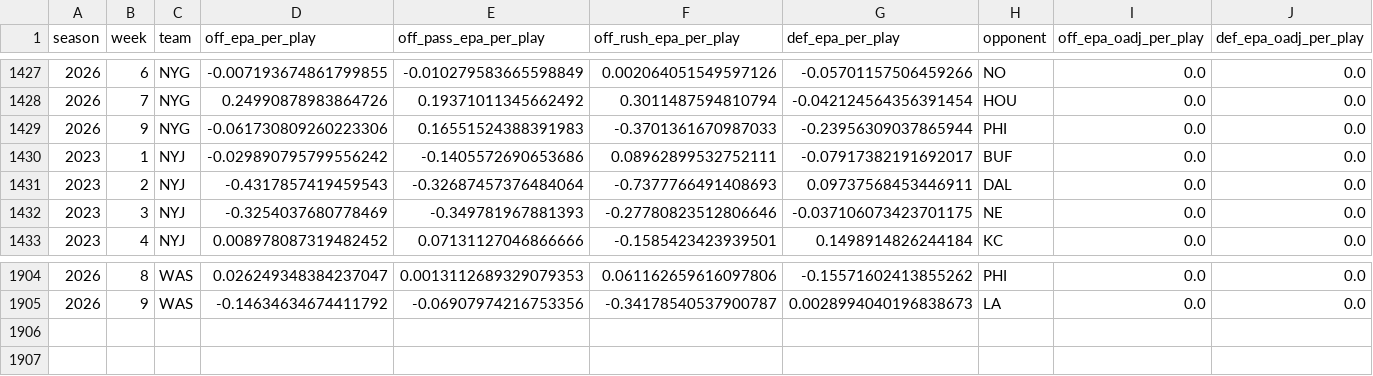
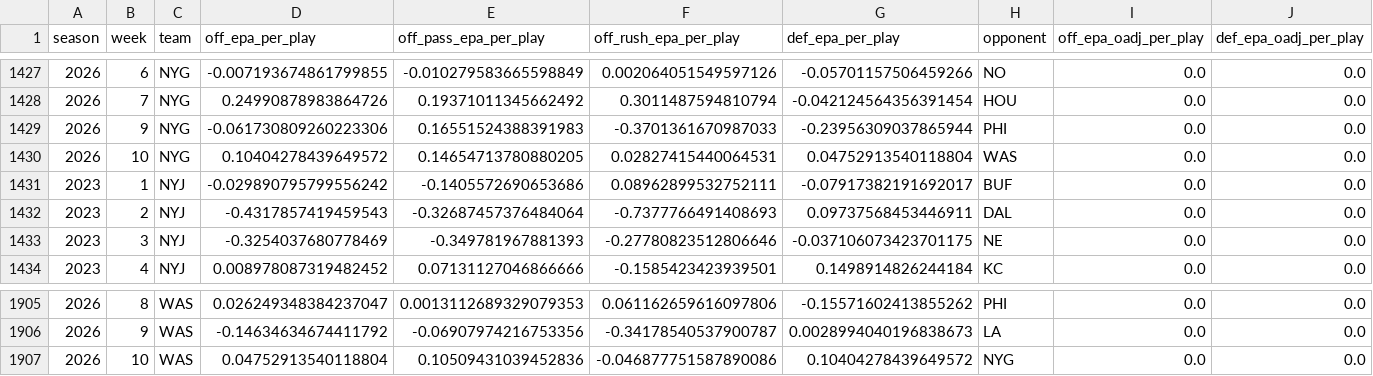
Before and after one commit to pdaly42/sports-edge, a CSV file: data/raw/nfl/team_epa_2023_2026.csv, drawn as a sheet; only a part is shown, gaps mark what is left out; rows hold the shown columns only; the diff names each change by its address in the sheet, - before the commit and + after, or states it on an @@ line.

```diff
--- a/data/raw/nfl/team_epa_2023_2026.csv
+++ b/data/raw/nfl/team_epa_2023_2026.csv
+row 1430: 2026 | 10 | NYG | 0.10404278439649572 | 0.14654713780880205 | 0.02827415440064531 | 0.04752913540118804 | WAS | 0.0 | 0.0
+row 1907: 2026 | 10 | WAS | 0.04752913540118804 | 0.10509431039452836 | -0.046877751587890086 | 0.10404278439649572 | NYG | 0.0 | 0.0
```
Also changed, not shown: data/raw/nfl/qb_weekly_2023_2026.csv, 2 other files.
